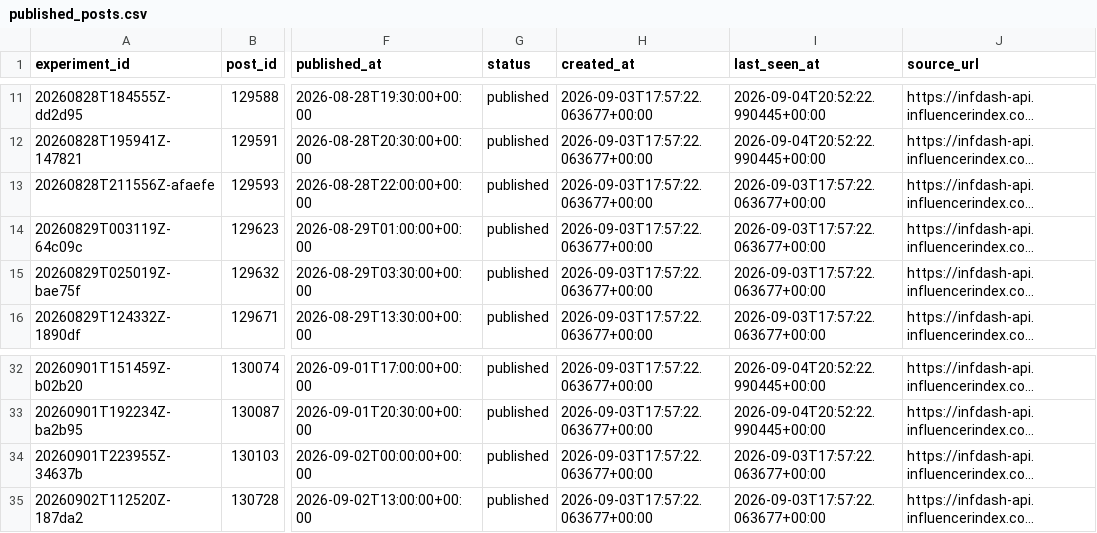
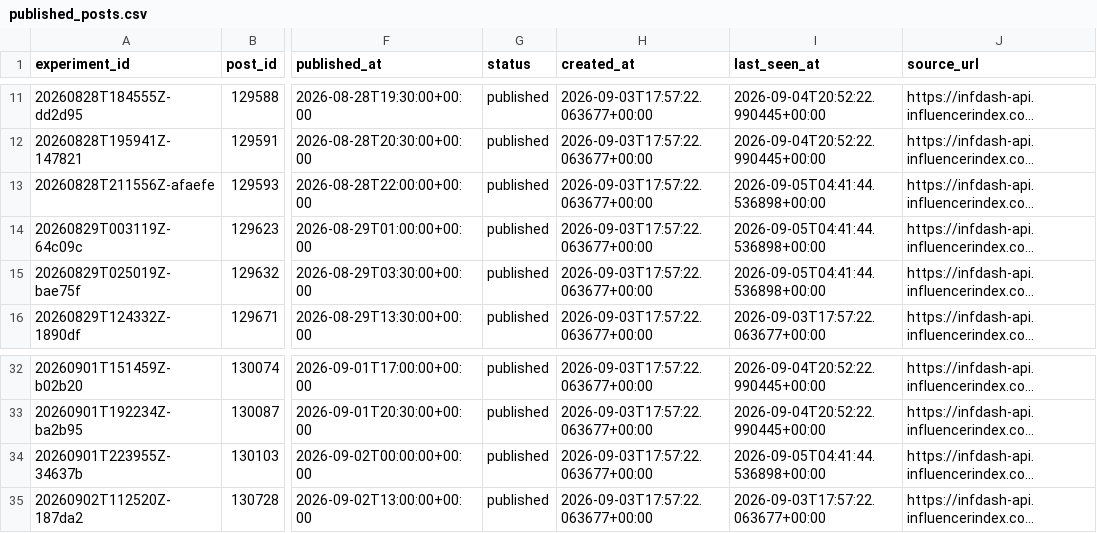
Before and after one commit to Wahb-tech/video-pipeline, a CSV file: data/published_posts.csv, drawn as a sheet; only a part is shown, gaps mark what is left out; long unchanged cells end in …; the diff names each change by its address in the sheet, - before the commit and + after, or states it on an @@ line.

```diff
--- a/data/published_posts.csv
+++ b/data/published_posts.csv
-I13:I15 (last_seen_at): 2026-09-03T17:57:22.063677+00:00
+I13:I15 (last_seen_at): 2026-09-05T04:41:44.536898+00:00
-I34 (last_seen_at): 2026-09-03T17:57:22.063677+00:00
+I34 (last_seen_at): 2026-09-05T04:41:44.536898+00:00
```
Also changed, not shown: data/metric_snapshots.csv, 2 other files.
